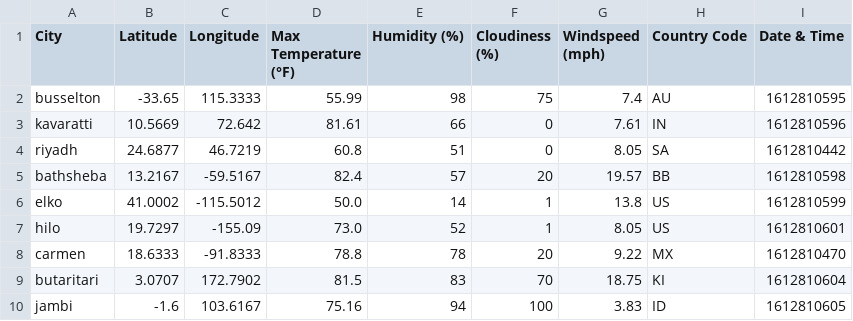
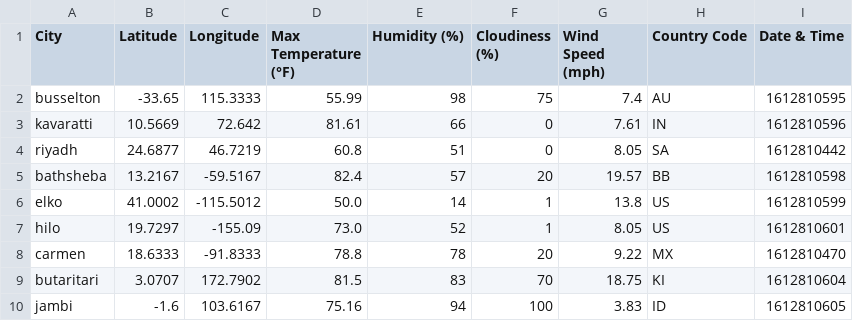
Before and after one commit to drbernal47/python-api-challenge, a CSV file: WeatherPy/output_data/cities.csv, drawn as a sheet.

```diff
--- a/WeatherPy/output_data/cities.csv
+++ b/WeatherPy/output_data/cities.csv
@@ -1,2 +1,2 @@
-City,Latitude,Longitude,Max Temperature (°F),Humidity (%),Cloudiness (%),Windspeed (mph),Country Code,Date & Time
+City,Latitude,Longitude,Max Temperature (°F),Humidity (%),Cloudiness (%),Wind Speed (mph),Country Code,Date & Time
 busselton,-33.65,115.3333,55.99,98,75,7.4,AU,1612810595
```
Also changed, not shown: 4 other files.
